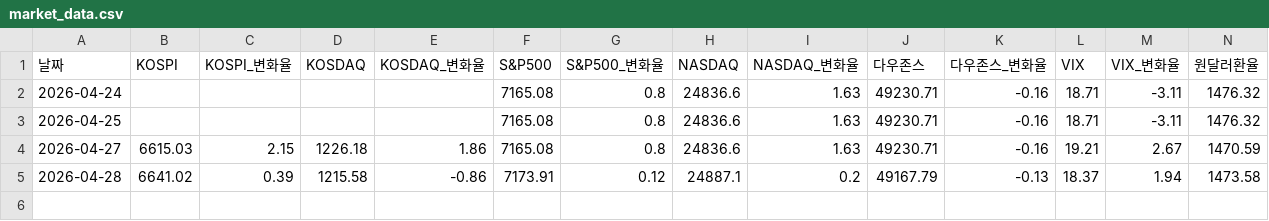
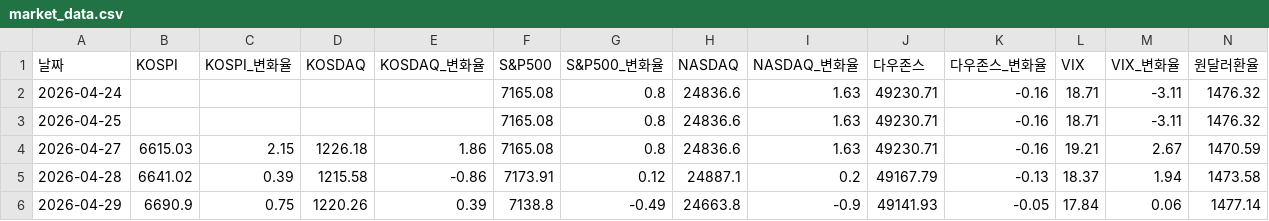
Before and after one commit to nararayoll/market-dashboard, a CSV file: market_data.csv, drawn as a sheet; only a part is shown; rows hold the shown columns only; the diff names each change by its address in the sheet, - before the commit and + after, or states it on an @@ line.

```diff
--- a/market_data.csv
+++ b/market_data.csv
+row 6: 2026-04-29 | 6690.9 | 0.75 | 1220.26 | 0.39 | 7138.8 | -0.49 | 24663.8 | -0.9 | 49141.93 | -0.05 | 17.84 | 0.06 | 1477.14
```
Also changed, not shown: 2 other files.
